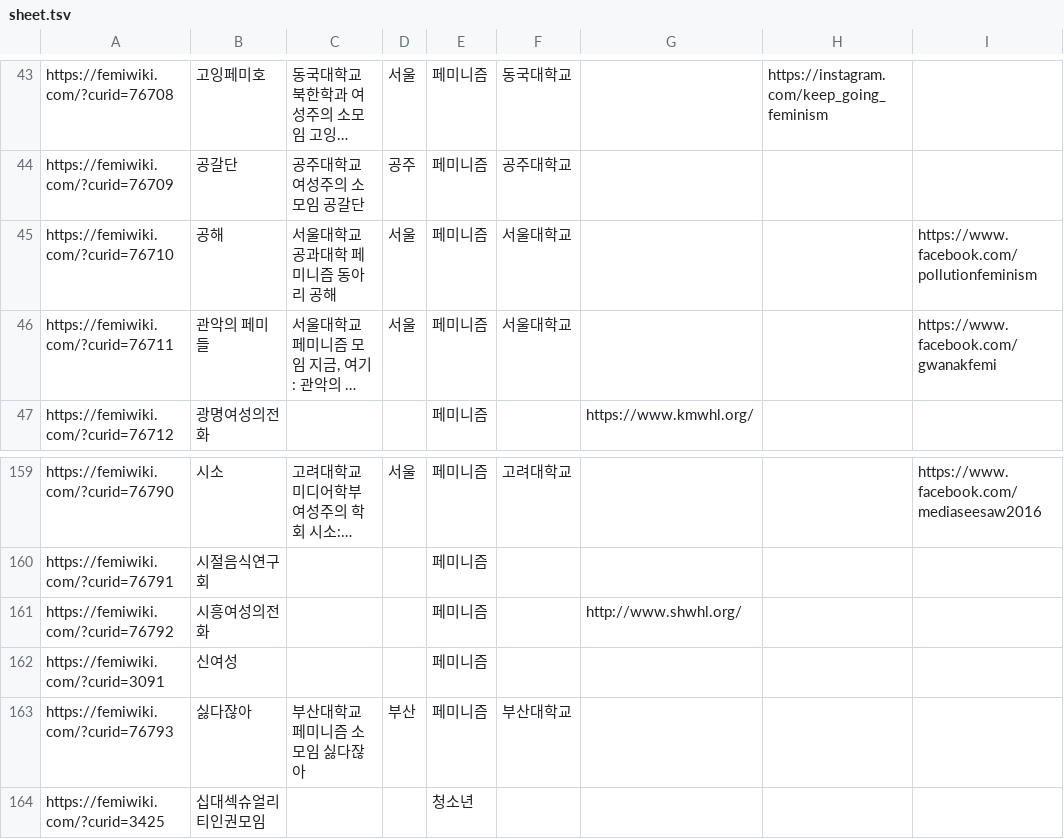
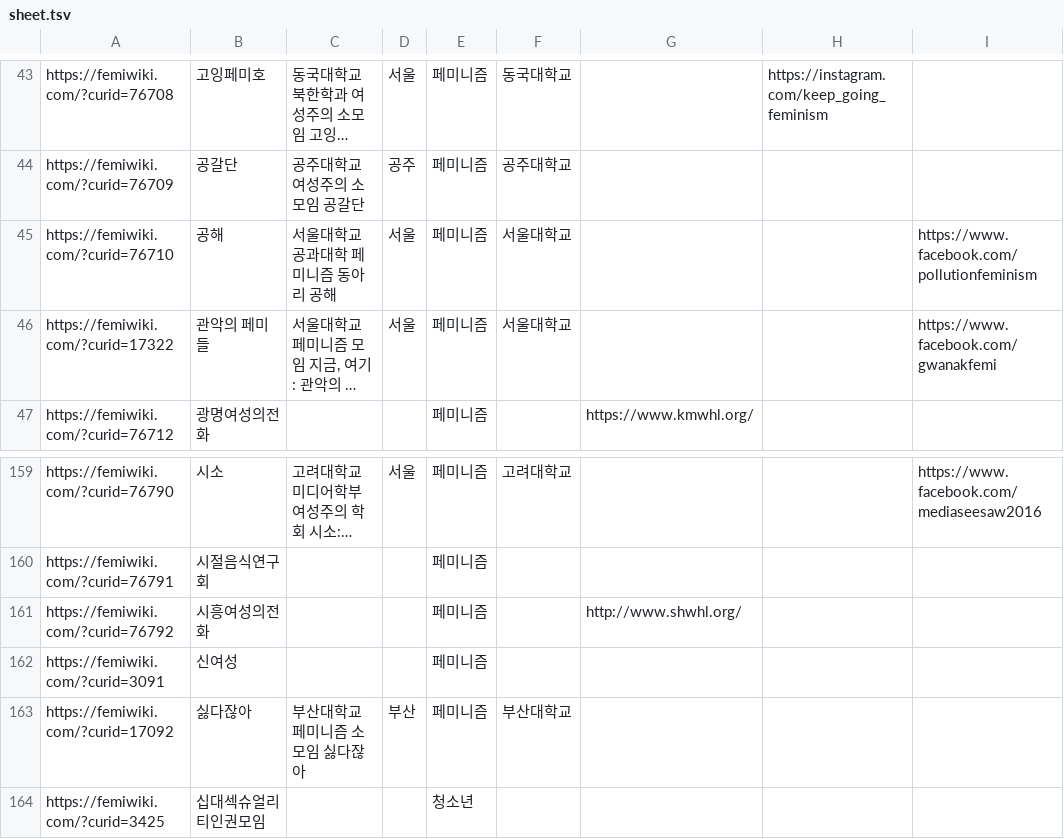
Before and after one commit to saschanaz/femiwiki-leaflet, a TSV file: sheet.tsv, drawn as a sheet; only a part is shown, gaps mark what is left out; long unchanged cells end in …; the diff names each change by its address in the sheet, - before the commit and + after, or states it on an @@ line.

Commit message:
Update sheet.tsv

```diff
--- a/sheet.tsv
+++ b/sheet.tsv
-A46: https://femiwiki.com/?curid=76711
+A46: https://femiwiki.com/?curid=17322
-A163: https://femiwiki.com/?curid=76793
+A163: https://femiwiki.com/?curid=17092
```
